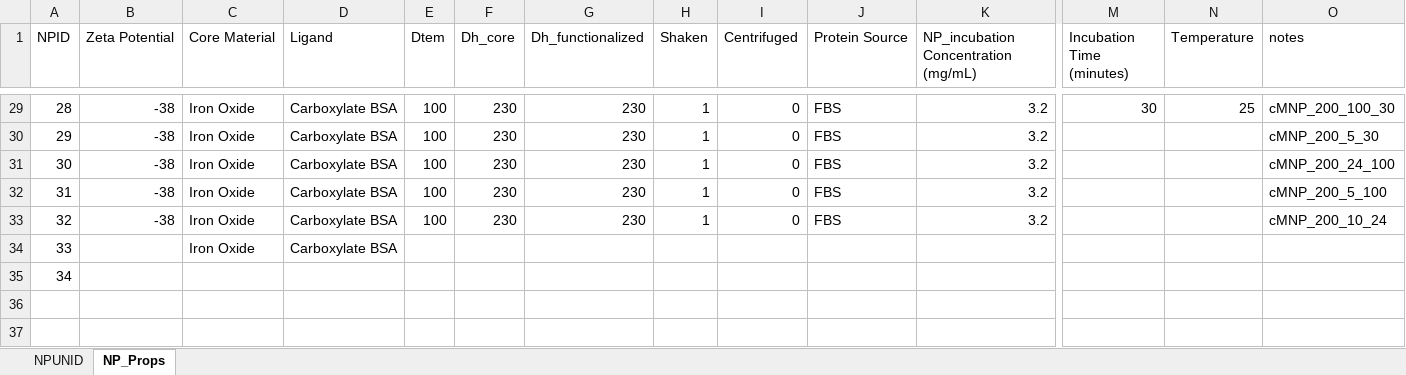
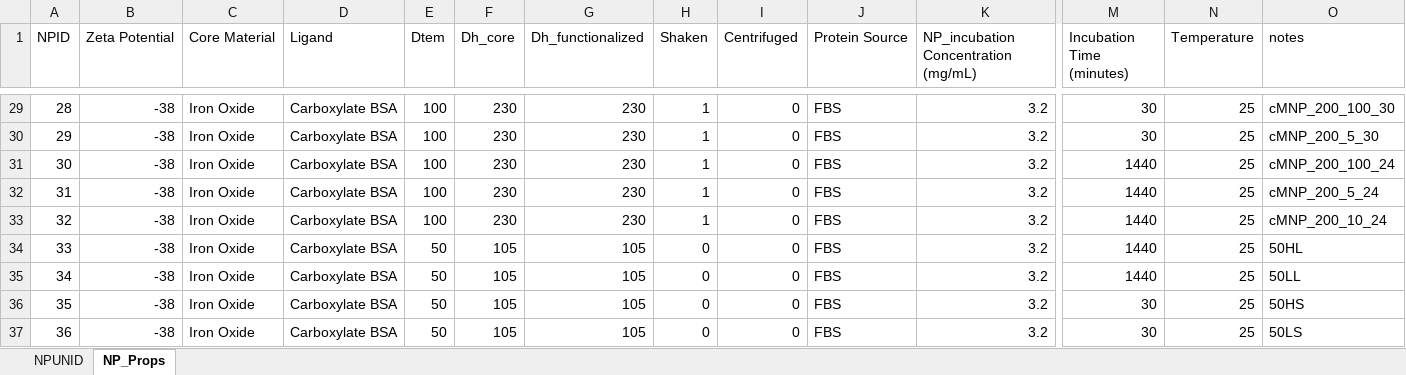
Before and after one commit to karst-poulsen/PC_ML_using_NSP, an Excel workbook: Input_data/NPs/NP_Database.xlsx, sheet NP_Props, drawn as a sheet; only a part is shown, gaps mark what is left out; values as stored, in another font and other column widths than the file's, no cell formats; table styles not drawn; removed rows and columns are numbered as before the commit, all else as after; rows hold the shown columns only; the diff covers the shown part only; the diff names each change by its address in the sheet, - before the commit and + after, or states it on an @@ line.

```diff
--- a/Input_data/NPs/NP_Database.xlsx (sheet NP_Props)
+++ b/Input_data/NPs/NP_Database.xlsx (sheet NP_Props)
-M30 (Incubation Time (minutes)): (empty)
+M30 (Incubation Time (minutes)): 30
-N30:N33 (Temperature): (empty)
+N30:N33 (Temperature): 25
-M31:M33 (Incubation Time (minutes)): (empty)
+M31:M33 (Incubation Time (minutes)): 1440
-O31 (notes): cMNP_200_24_100
+O31 (notes): cMNP_200_100_24
-O32 (notes): cMNP_200_5_100
+O32 (notes): cMNP_200_5_24
-row 34: 33 |  | Iron Oxide | Carboxylate BSA
@@ column A (NPID) renumbered in row 34 @@
-B34 (Zeta Potential): (empty)
+B34 (Zeta Potential): -38
-C34 (Core Material): (empty)
+C34 (Core Material): Iron Oxide
-D34 (Ligand): (empty)
+D34 (Ligand): Carboxylate BSA
-E34 (Dtem): (empty)
+E34 (Dtem): 50
-F34 (Dh_core): (empty)
+F34 (Dh_core): 105
-G34 (Dh_functionalized): (empty)
+G34 (Dh_functionalized): 105
-H34 (Shaken): (empty)
+H34 (Shaken): 0
-I34 (Centrifuged): (empty)
+I34 (Centrifuged): 0
-J34 (Protein Source): (empty)
+J34 (Protein Source): FBS
-K34: (empty)
+K34: 3.2
-M34 (Incubation Time (minutes)): (empty)
+M34 (Incubation Time (minutes)): 1440
-N34 (Temperature): (empty)
+N34 (Temperature): 25
-O34 (notes): (empty)
+O34 (notes): 50HL
+row 35: 34 | -38 | Iron Oxide | Carboxylate BSA | 50 | 105 | 105 | 0 | 0 | FBS | 3.2 | 1440 | 25 | 50LL
+row 36: 35 | -38 | Iron Oxide | Carboxylate BSA | 50 | 105 | 105 | 0 | 0 | FBS | 3.2 | 30 | 25 | 50HS
+row 37: 36 | -38 | Iron Oxide | Carboxylate BSA | 50 | 105 | 105 | 0 | 0 | FBS | 3.2 | 30 | 25 | 50LS
```
Also changed, not shown: 67 edited cells elsewhere in this sheet, sheet NPUNID, cell formats, Input_data/NPs/NPUNIDs.xlsx, 1 other file.
